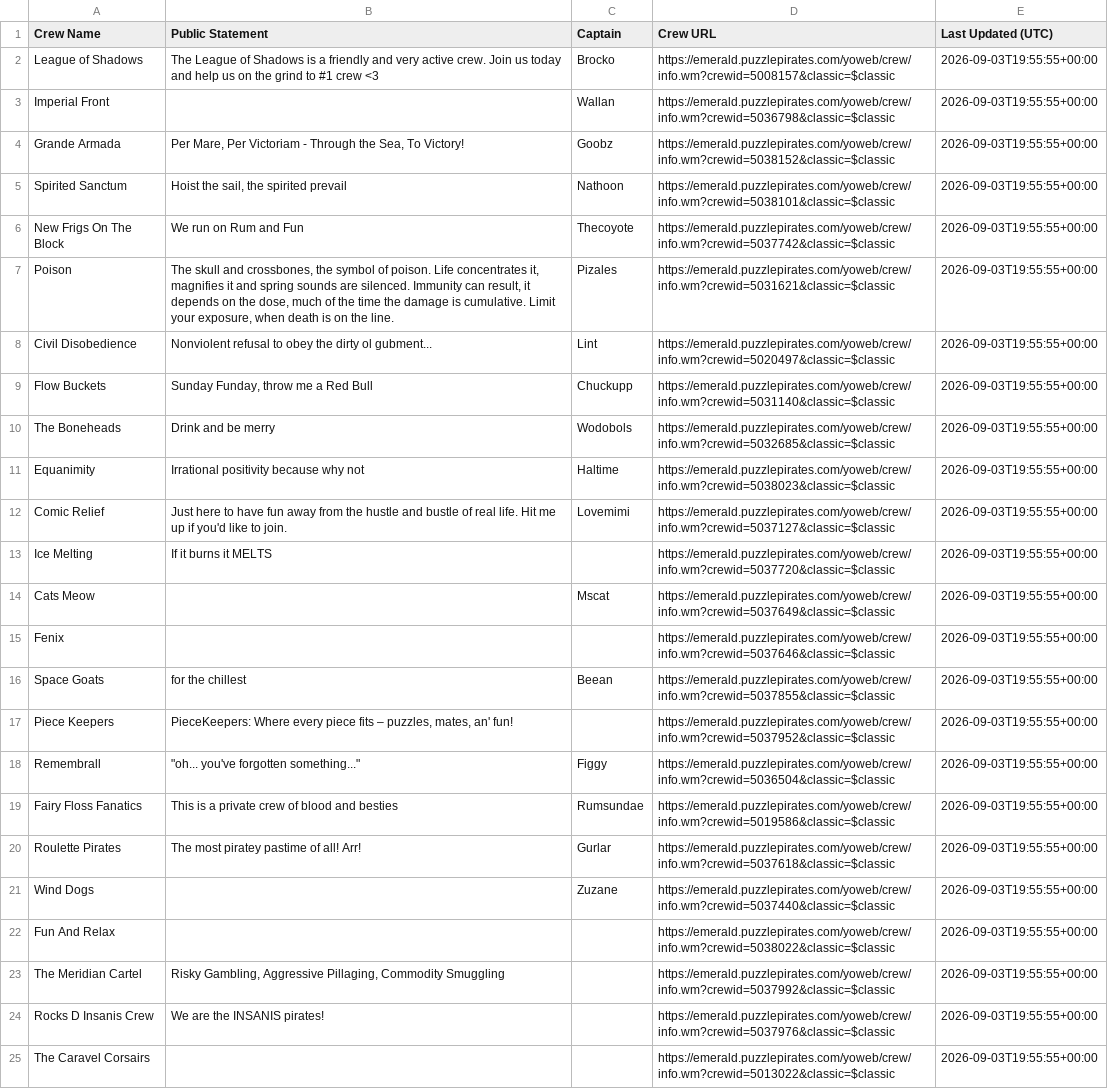
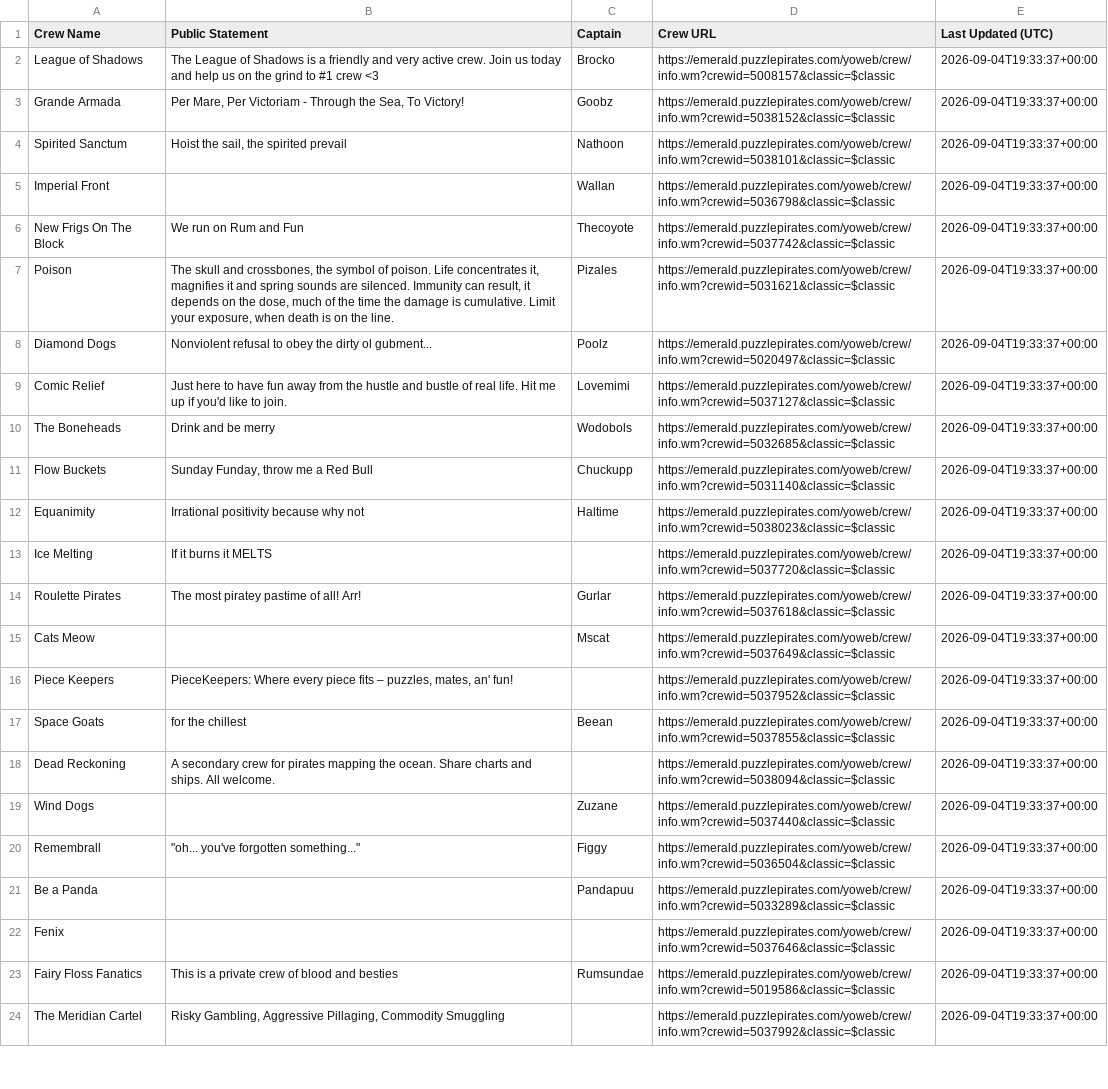
Before and after one commit to RikitoC/RikitoC.github.io, a CSV file: data/crew_details.csv, drawn as a sheet; only a part is shown; removed rows and columns are numbered as before the commit, all else as after; the diff covers the shown part only; the diff names each change by its address in the sheet, - before the commit and + after, or states it on an @@ line.

```diff
--- a/data/crew_details.csv
+++ b/data/crew_details.csv
-E2 (Last Updated (UTC)): 2026-09-03T19:55:55+00:00
+E2 (Last Updated (UTC)): 2026-09-04T19:33:37+00:00
-row 3: Imperial Front |  | Wallan | https://emerald.puzzlepirates.com/yoweb/crew/info.wm?crewid=5036798&classic=$classic | 2026-09-03T19:55:55+00:00
-E3:E4 (Last Updated (UTC)): 2026-09-03T19:55:55+00:00
+E3:E4 (Last Updated (UTC)): 2026-09-04T19:33:37+00:00
+row 5: Imperial Front |  | Wallan | https://emerald.puzzlepirates.com/yoweb/crew/info.wm?crewid=5036798&classic=$classic | 2026-09-04T19:33:37+00:00
-E6:E8 (Last Updated (UTC)): 2026-09-03T19:55:55+00:00
+E6:E8 (Last Updated (UTC)): 2026-09-04T19:33:37+00:00
-A8 (Crew Name): Civil Disobedience
+A8 (Crew Name): Diamond Dogs
-C8 (Captain): Lint
+C8 (Captain): Poolz
-row 9: Flow Buckets | Sunday Funday, throw me a Red Bull | Chuckupp | https://emerald.puzzlepirates.com/yoweb/crew/info.wm?crewid=5031140&classic=$classic | 2026-09-03T19:55:55+00:00
+row 9: Comic Relief | Just here to have fun away from the hustle and bustle of real life. Hit me up if you'd like to join. | Lovemimi | https://emerald.puzzlepirates.com/yoweb/crew/info.wm?crewid=5037127&classic=$classic | 2026-09-04T19:33:37+00:00
-E10 (Last Updated (UTC)): 2026-09-03T19:55:55+00:00
+E10 (Last Updated (UTC)): 2026-09-04T19:33:37+00:00
+row 11: Flow Buckets | Sunday Funday, throw me a Red Bull | Chuckupp | https://emerald.puzzlepirates.com/yoweb/crew/info.wm?crewid=5031140&classic=$classic | 2026-09-04T19:33:37+00:00
-E12 (Last Updated (UTC)): 2026-09-03T19:55:55+00:00
+E12 (Last Updated (UTC)): 2026-09-04T19:33:37+00:00
-row 12: Comic Relief | Just here to have fun away from the hustle and bustle of real life. Hit me up if you'd like to join. | Lovemimi | https://emerald.puzzlepirates.com/yoweb/crew/info.wm?crewid=5037127&classic=$classic | 2026-09-03T19:55:55+00:00
-E13 (Last Updated (UTC)): 2026-09-03T19:55:55+00:00
+E13 (Last Updated (UTC)): 2026-09-04T19:33:37+00:00
+row 14: Roulette Pirates | The most piratey pastime of all! Arr! | Gurlar | https://emerald.puzzlepirates.com/yoweb/crew/info.wm?crewid=5037618&classic=$classic | 2026-09-04T19:33:37+00:00
-E15 (Last Updated (UTC)): 2026-09-03T19:55:55+00:00
+E15 (Last Updated (UTC)): 2026-09-04T19:33:37+00:00
-row 15: Fenix |  |  | https://emerald.puzzlepirates.com/yoweb/crew/info.wm?crewid=5037646&classic=$classic | 2026-09-03T19:55:55+00:00
+row 16: Piece Keepers | PieceKeepers: Where every piece fits – puzzles, mates, an' fun! |  | https://emerald.puzzlepirates.com/yoweb/crew/info.wm?crewid=5037952&classic=$classic | 2026-09-04T19:33:37+00:00
-E17 (Last Updated (UTC)): 2026-09-03T19:55:55+00:00
+E17 (Last Updated (UTC)): 2026-09-04T19:33:37+00:00
-row 17: Piece Keepers | PieceKeepers: Where every piece fits – puzzles, mates, an' fun! |  | https://emerald.puzzlepirates.com/yoweb/crew/info.wm?crewid=5037952&classic=$classic | 2026-09-03T19:55:55+00:00
+row 18: Dead Reckoning | A secondary crew for pirates mapping the ocean. Share charts and ships. All welcome. |  | https://emerald.puzzlepirates.com/yoweb/crew/info.wm?crewid=5038094&classic=$classic | 2026-09-04T19:33:37+00:00
+row 19: Wind Dogs |  | Zuzane | https://emerald.puzzlepirates.com/yoweb/crew/info.wm?crewid=5037440&classic=$classic | 2026-09-04T19:33:37+00:00
-E20 (Last Updated (UTC)): 2026-09-03T19:55:55+00:00
+E20 (Last Updated (UTC)): 2026-09-04T19:33:37+00:00
+row 21: Be a Panda |  | Pandapuu | https://emerald.puzzlepirates.com/yoweb/crew/info.wm?crewid=5033289&classic=$classic | 2026-09-04T19:33:37+00:00
+row 22: Fenix |  |  | https://emerald.puzzlepirates.com/yoweb/crew/info.wm?crewid=5037646&classic=$classic | 2026-09-04T19:33:37+00:00
-E23 (Last Updated (UTC)): 2026-09-03T19:55:55+00:00
+E23 (Last Updated (UTC)): 2026-09-04T19:33:37+00:00
-row 20: Roulette Pirates | The most piratey pastime of all! Arr! | Gurlar | https://emerald.puzzlepirates.com/yoweb/crew/info.wm?crewid=5037618&classic=$classic | 2026-09-03T19:55:55+00:00
-row 21: Wind Dogs |  | Zuzane | https://emerald.puzzlepirates.com/yoweb/crew/info.wm?crewid=5037440&classic=$classic | 2026-09-03T19:55:55+00:00
-row 22: Fun And Relax |  |  | https://emerald.puzzlepirates.com/yoweb/crew/info.wm?crewid=5038022&classic=$classic | 2026-09-03T19:55:55+00:00
-E24 (Last Updated (UTC)): 2026-09-03T19:55:55+00:00
+E24 (Last Updated (UTC)): 2026-09-04T19:33:37+00:00
-row 24: Rocks D Insanis Crew | We are the INSANIS pirates! |  | https://emerald.puzzlepirates.com/yoweb/crew/info.wm?crewid=5037976&classic=$classic | 2026-09-03T19:55:55+00:00
-row 25: The Caravel Corsairs |  |  | https://emerald.puzzlepirates.com/yoweb/crew/info.wm?crewid=5013022&classic=$classic | 2026-09-03T19:55:55+00:00
```
Also changed, not shown: 4 added rows, 3 removed rows and 6 edited cells elsewhere in this file, data/crews.csv, data/external_pirates_latest.csv, 4 other files.
